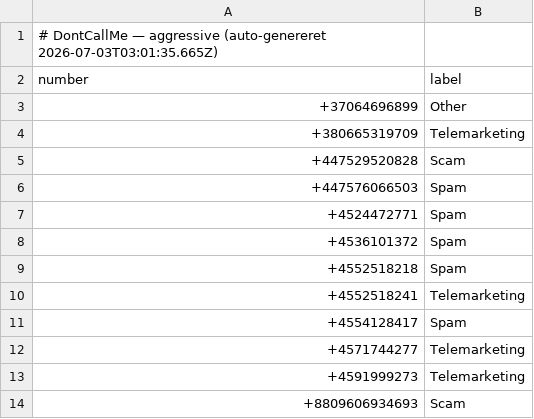
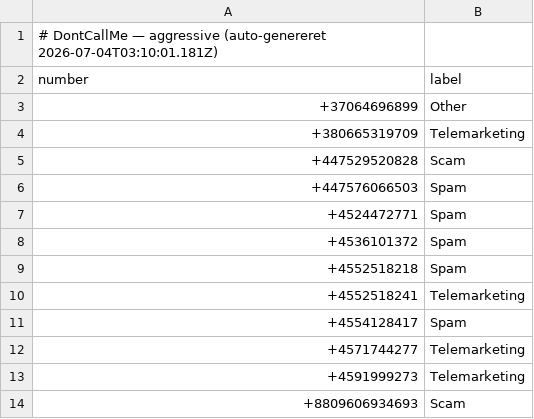
Before and after one commit to ttopholm/dontcallme-list, a CSV file: lists/aggressive.csv, drawn as a sheet.

Commit message:
chore: update lists/aggressive.csv (auto-export)

```diff
--- a/lists/aggressive.csv
+++ b/lists/aggressive.csv
@@ -1,2 +1,2 @@
-# DontCallMe — aggressive (auto-genereret 2026-07-03T03:01:35.665Z)
+# DontCallMe — aggressive (auto-genereret 2026-07-04T03:10:01.181Z)
 number,label
```
